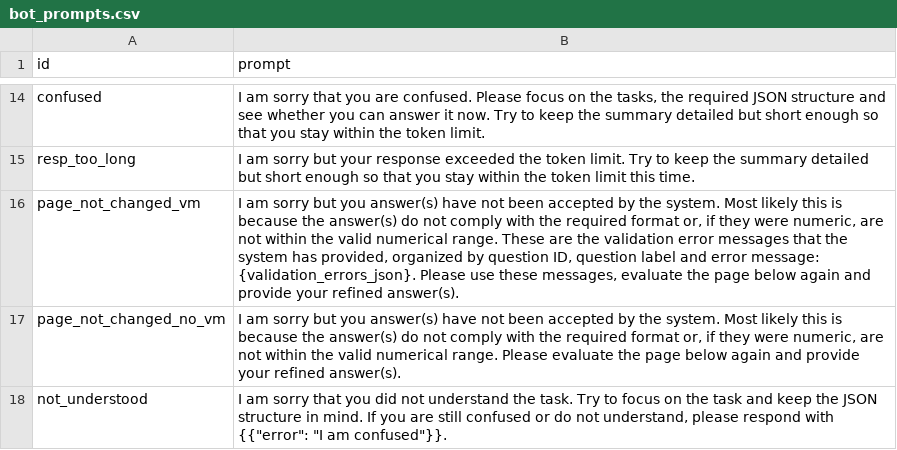
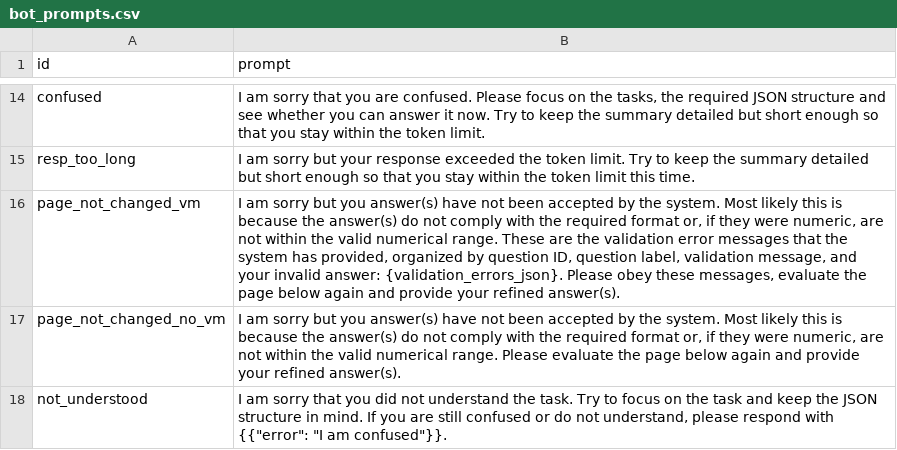
Before and after one commit to joachim-gassen/botex, a CSV file: src/botex/bot_prompts.csv, drawn as a sheet; only a part is shown, gaps mark what is left out.

Commit message:
validation feedback now also contains the invalid bot response

```diff
--- a/src/botex/bot_prompts.csv
+++ b/src/botex/bot_prompts.csv
@@ -15,3 +15,3 @@ confused,"I am sorry that you are confused. Please focus on the tasks, the requi
 resp_too_long,"I am sorry but your response exceeded the token limit. Try to keep the summary detailed but short enough so that you stay within the token limit this time."
-page_not_changed_vm,"I am sorry but you answer(s) have not been accepted by the system. Most likely this is because the answer(s) do not comply with the required format or, if they were numeric, are not within the valid numerical range. These are the validation error messages that the system has provided, organized by question ID, question label and error message: {validation_errors_json}. Please use these messages, evaluate the page below again and provide your refined answer(s)."
+page_not_changed_vm,"I am sorry but you answer(s) have not been accepted by the system. Most likely this is because the answer(s) do not comply with the required format or, if they were numeric, are not within the valid numerical range. These are the validation error messages that the system has provided, organized by question ID, question label, validation message, and your invalid answer: {validation_errors_json}. Please obey these messages, evaluate the page below again and provide your refined answer(s)."
 page_not_changed_no_vm,"I am sorry but you answer(s) have not been accepted by the system. Most likely this is because the answer(s) do not comply with the required format or, if they were numeric, are not within the valid numerical range. Please evaluate the page below again and provide your refined answer(s)."
```
Also changed, not shown: 1 other file.
